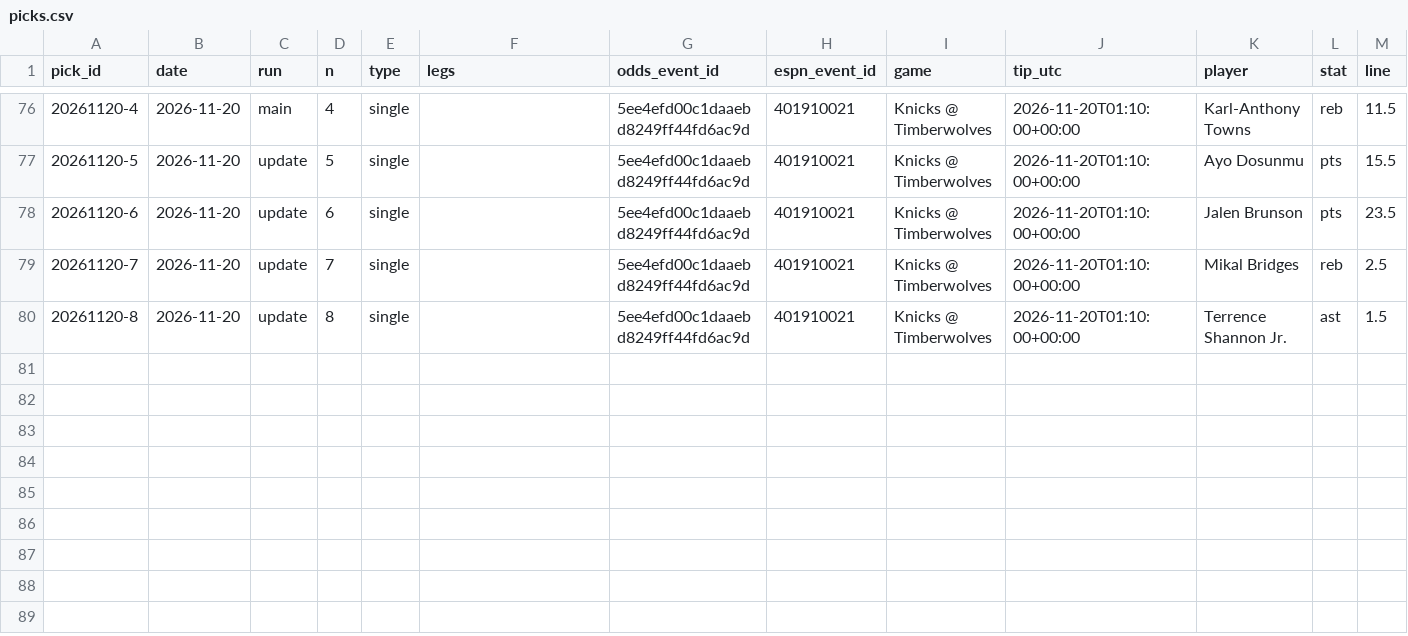
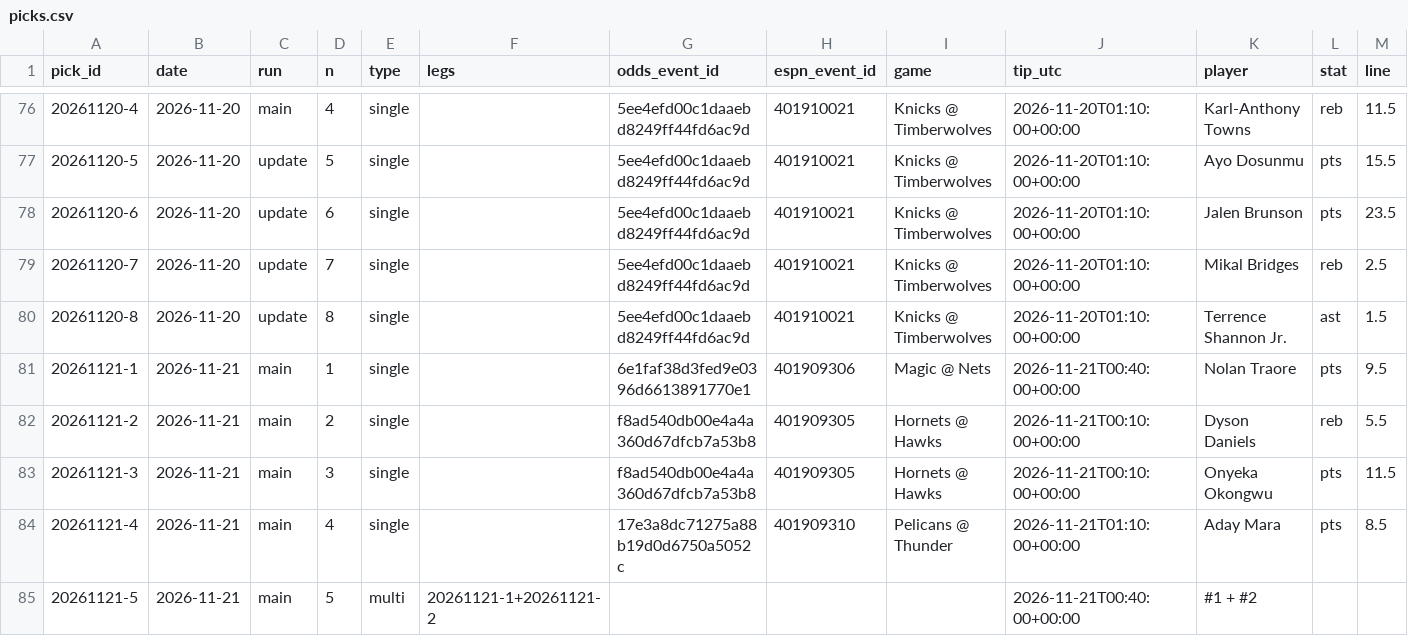
Before and after one commit to Peterhay88/nba-props-agent, a CSV file: data/picks.csv, drawn as a sheet; only a part is shown, gaps mark what is left out; rows hold the shown columns only; the diff names each change by its address in the sheet, - before the commit and + after, or states it on an @@ line.

Commit message:
data: scan main

```diff
--- a/data/picks.csv
+++ b/data/picks.csv
+row 81: 20261121-1 | 2026-11-21 | main | 1 | single |  | 6e1faf38d3fed9e0396d6613891770e1 | 401909306 | Magic @ Nets | 2026-11-21T00:40:00+00:00 | Nolan Traore | pts | 9.5
+row 82: 20261121-2 | 2026-11-21 | main | 2 | single |  | f8ad540db00e4a4a360d67dfcb7a53b8 | 401909305 | Hornets @ Hawks | 2026-11-21T00:10:00+00:00 | Dyson Daniels | reb | 5.5
+row 83: 20261121-3 | 2026-11-21 | main | 3 | single |  | f8ad540db00e4a4a360d67dfcb7a53b8 | 401909305 | Hornets @ Hawks | 2026-11-21T00:10:00+00:00 | Onyeka Okongwu | pts | 11.5
+row 84: 20261121-4 | 2026-11-21 | main | 4 | single |  | 17e3a8dc71275a88b19d0d6750a5052c | 401909310 | Pelicans @ Thunder | 2026-11-21T01:10:00+00:00 | Aday Mara | pts | 8.5
+row 85: 20261121-5 | 2026-11-21 | main | 5 | multi | 20261121-1+20261121-2 |  |  |  | 2026-11-21T00:40:00+00:00 | #1 + #2
```
